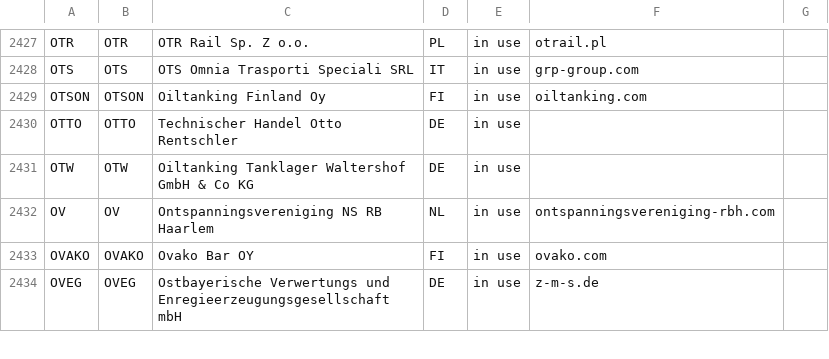
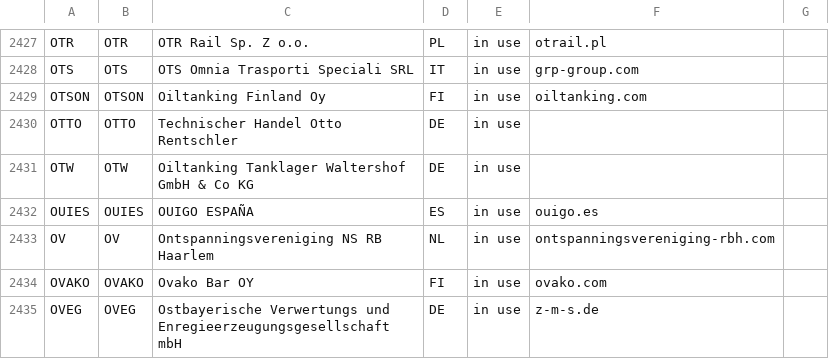
Before and after one commit to baeuchle/ds100bot, a CSV file: sources/regeln_vkms.csv, drawn as a sheet; only a part is shown, gaps mark what is left out.

Commit message:
DATA/ADD &VKM:OUIES
CHANGELOG Neuer Eintrag &VKM:OUIES via @Koelschlenny

pylint score: 10.00
test score: A 64/0 F 11/0 R 100.0%

```diff
--- a/sources/regeln_vkms.csv
+++ b/sources/regeln_vkms.csv
@@ -2431,2 +2431,3 @@ OTTO;OTTO;Technischer Handel Otto Rentschler;DE;in use;;
 OTW;OTW;Oiltanking Tanklager Waltershof GmbH & Co KG;DE;in use;;
+OUIES;OUIES;OUIGO ESPAÑA;ES;in use;ouigo.es;
 OV;OV;Ontspanningsvereniging NS RB Haarlem;NL;in use;ontspanningsvereniging-rbh.com;
```
